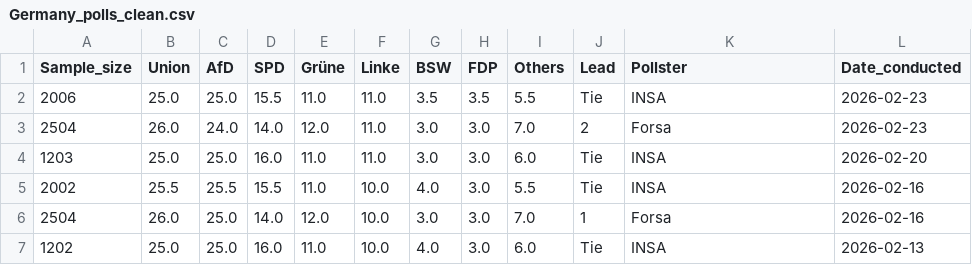
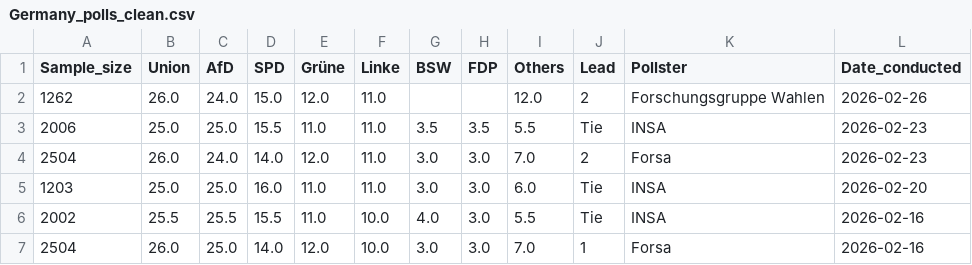
Before and after one commit to Andrevitali/PollsProject, a CSV file: Germany_polls_clean.csv, drawn as a sheet; only a part is shown; the shorter side is filled out with more unchanged rows; the diff names each change by its address in the sheet, - before the commit and + after, or states it on an @@ line.

```diff
--- a/Germany_polls_clean.csv
+++ b/Germany_polls_clean.csv
+row 2: 1262 | 26.0 | 24.0 | 15.0 | 12.0 | 11.0 |  |  | 12.0 | 2 | Forschungsgruppe Wahlen | 2026-02-26
```
Also changed, not shown: Germany_national_polls_last5years_bs4.csv, UK_national_polls_last5years_bs4.csv, 2 other files.
